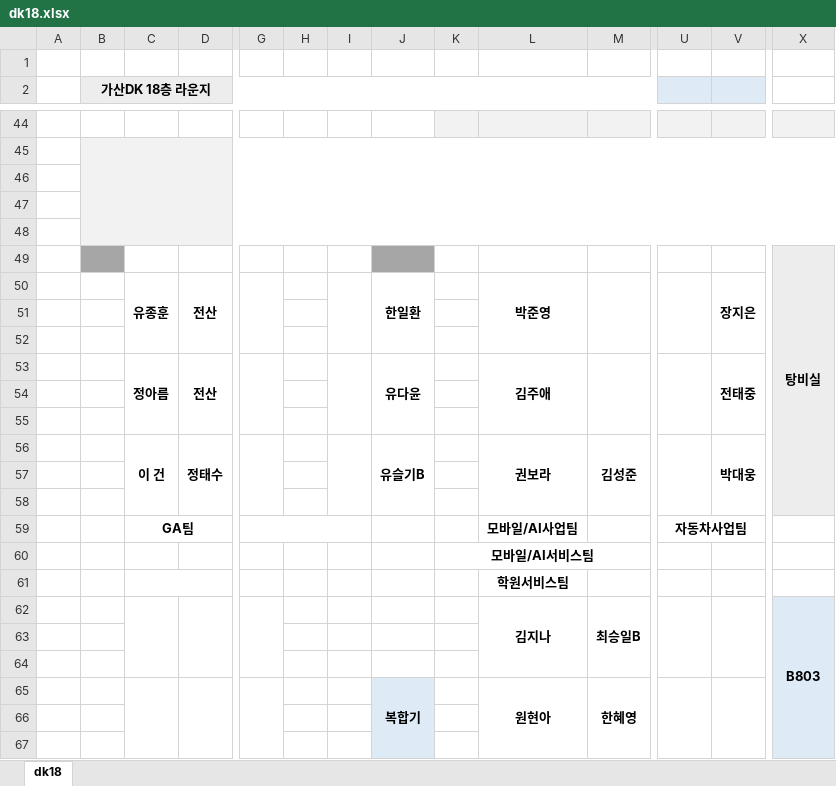
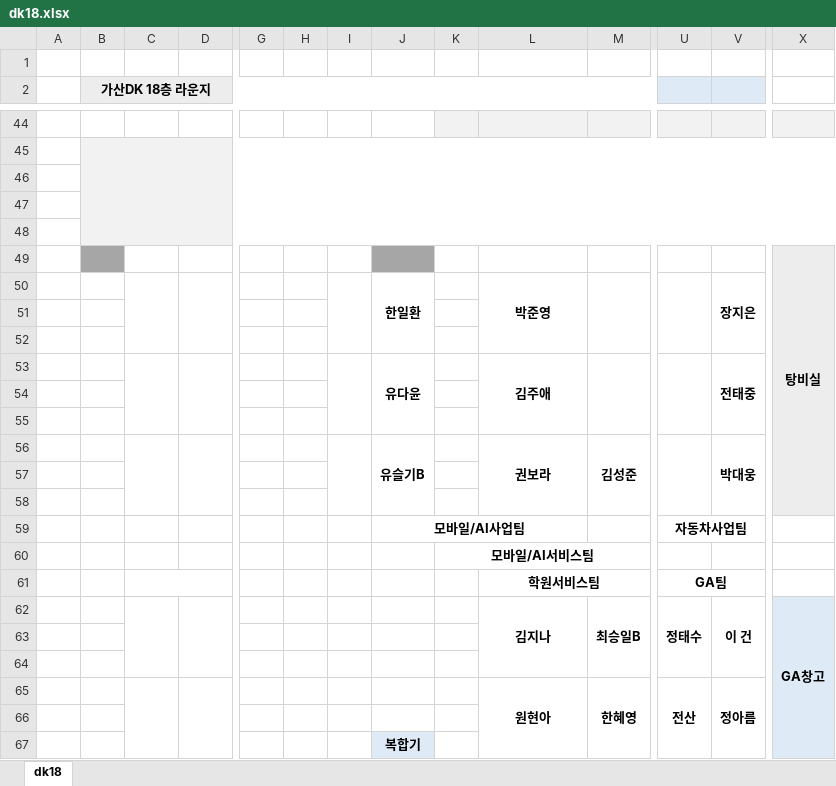
Before and after one commit to Cowave-Office/office-map, an Excel workbook: dk18.xlsx, sheet dk18, drawn as a sheet; only a part is shown, gaps mark what is left out; values as stored, in another font and other column widths than the file's, no borders; the diff covers the shown part only; the diff names each change by its address in the sheet, - before the commit and + after, or states it on an @@ line.

Commit message:
Add files via upload

```diff
--- a/dk18.xlsx (sheet dk18)
+++ b/dk18.xlsx (sheet dk18)
-C50: 유종훈
+C50: (empty)
-D50: 전산
+D50: (empty)
-G50:G52 merged
-C53: 정아름
+C53: (empty)
-D53: 전산
+D53: (empty)
-G53:G55 merged
-C56: 이 건
+C56: (empty)
-D56: 정태수
+D56: (empty)
-G56:G58 merged
-C59: GA팀
+C59: (empty)
-C59:D59 merged
-G59:I59 merged
-J59: (empty)
+J59: 모바일/AI사업팀
+J59:L59 merged
-L59: 모바일/AI사업팀
+L59: (empty)
+L61:M61 merged
-U61: (empty)
+U61: GA팀
+U61:V61 merged
-G62:G64 merged
-U62: (empty)
+U62: 정태수
-V62: (empty)
+V62: 이 건
-X62: B803
+X62: GA창고
-G65:G67 merged
-J65: 복합기
+J65: (empty)
-J65:J66 fill: #DEEBF7
+J65:J66 fill: none
-J65:J68 merged
-U65: (empty)
+U65: 전산
-V65: (empty)
+V65: 정아름
-J67: (empty)
+J67: 복합기
+J67:J68 merged
```
Also changed, not shown: 2 edited cells and merged cells elsewhere in this sheet.
